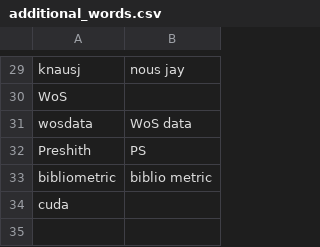
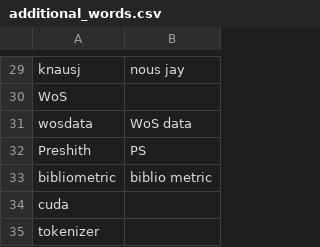
Before and after one commit to zilch42/knausj_talon, a CSV file: settings/additional_words.csv, drawn as a sheet; only a part is shown, gaps mark what is left out.

```diff
--- a/settings/additional_words.csv
+++ b/settings/additional_words.csv
@@ -34 +34,2 @@ bibliometric ,biblio metric
 cuda,
+tokenizer,
```
Also changed, not shown: settings/words_to_replace.csv, 3 other files.
